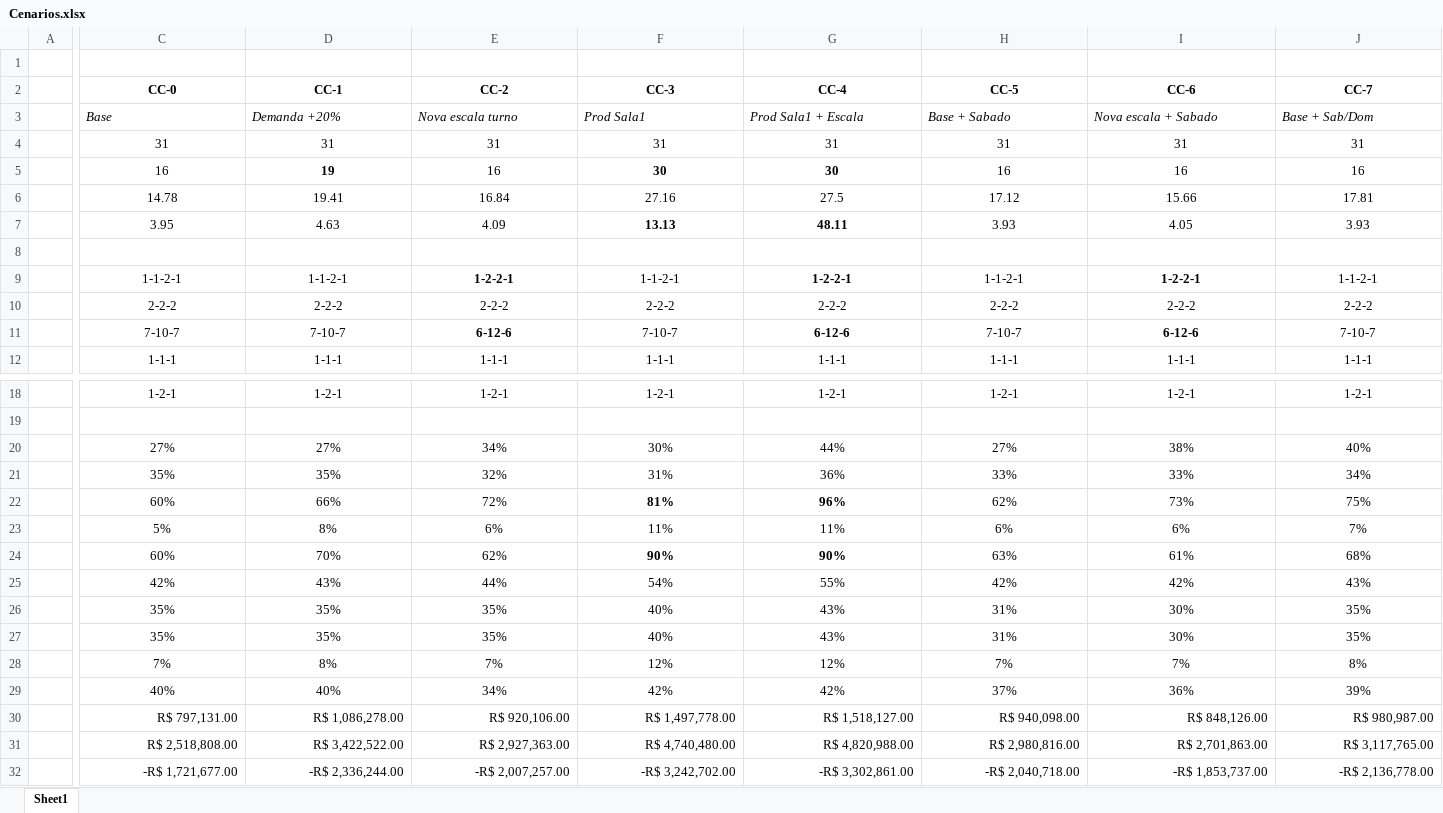
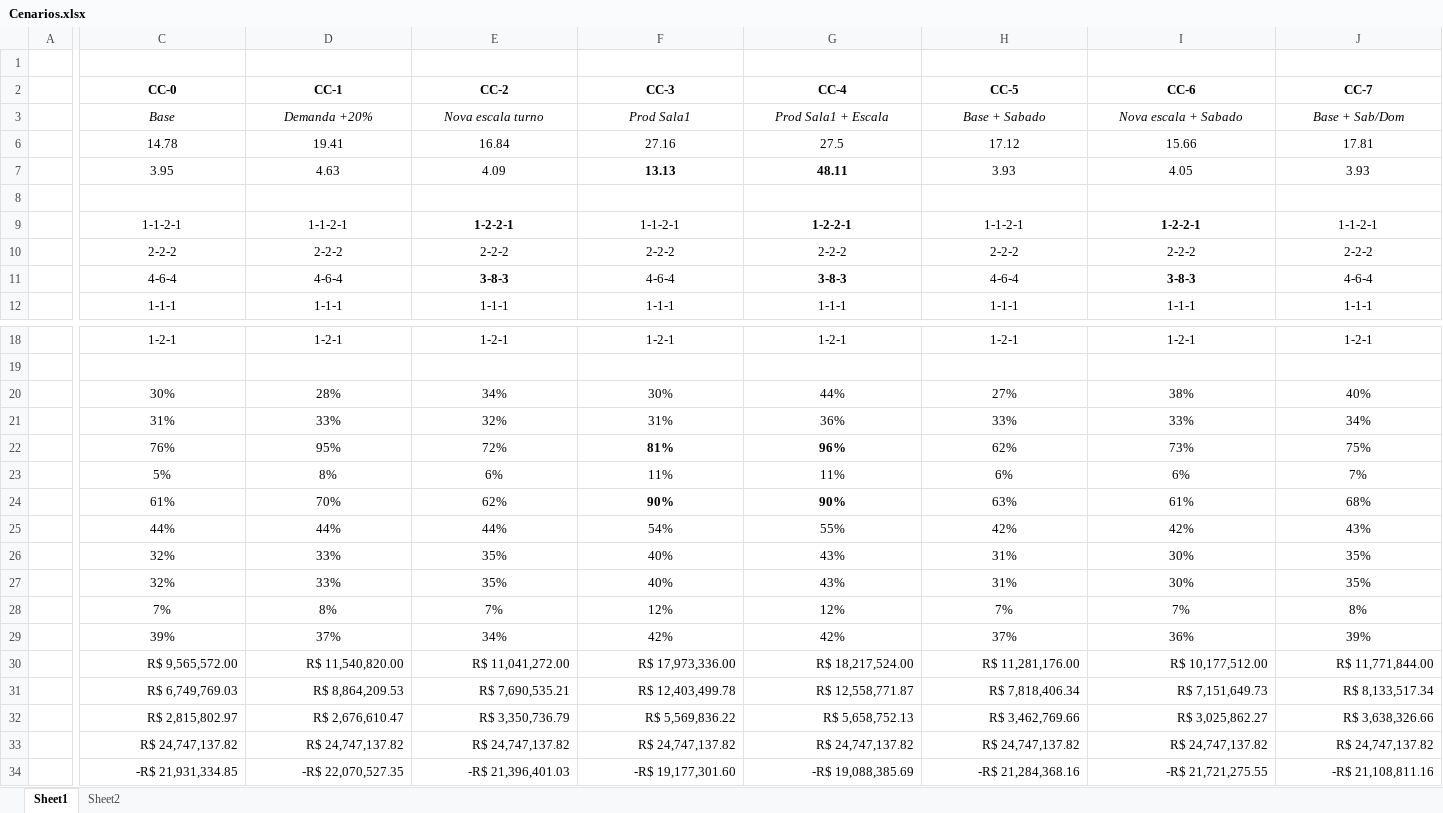
Before and after one commit to joaoflavioufmg/desk-surgery-center, an Excel workbook: results/Cenarios.xlsx, sheet Sheet1, drawn as a sheet; only a part is shown, gaps mark what is left out; values as stored, in another font and other column widths than the file's, no borders; charts and pictures and conditional formats not drawn; removed rows and columns are numbered as before the commit, all else as after; rows hold the shown columns only; the diff covers the shown part only; the diff names each change by its address in the sheet, - before the commit and + after, or states it on an @@ line.

```diff
--- a/results/Cenarios.xlsx (sheet Sheet1)
+++ b/results/Cenarios.xlsx (sheet Sheet1)
+sheet tab: Sheet2
-C3:J3 alignment: left
+C3:J3 alignment: center
@@ row 4 hidden:  | 31 | 31 | 31 | 31 | 31 | 31 | 31 | 31 @@
@@ row 5 hidden:  | 16 | 19 | 16 | 30 | 30 | 16 | 16 | 16 @@
-row 11:  | 7-10-7 | 7-10-7 | 6-12-6 | 7-10-7 | 6-12-6 | 7-10-7 | 6-12-6 | 7-10-7
+row 11:  | 4-6-4 | 4-6-4 | 3-8-3 | 4-6-4 | 3-8-3 | 4-6-4 | 3-8-3 | 4-6-4
-C20 (CC-0): 27%
+C20 (CC-0): 30%
-D20 (CC-1): 27%
+D20 (CC-1): 28%
-C21 (CC-0): 35%
+C21 (CC-0): 31%
-D21 (CC-1): 35%
+D21 (CC-1): 33%
-C22 (CC-0): 60%
+C22 (CC-0): 76%
-D22 (CC-1): 66%
+D22 (CC-1): 95%
-C24 (CC-0): 60%
+C24 (CC-0): 61%
-C25 (CC-0): 42%
+C25 (CC-0): 44%
-D25 (CC-1): 43%
+D25 (CC-1): 44%
-C26:C27 (CC-0): 35%
+C26:C27 (CC-0): 32%
-D26:D27 (CC-1): 35%
+D26:D27 (CC-1): 33%
-C29 (CC-0): 40%
+C29 (CC-0): 39%
-D29 (CC-1): 40%
+D29 (CC-1): 37%
-row 30:  | R$ 797,131.00 | R$ 1,086,278.00 | R$ 920,106.00 | R$ 1,497,778.00 | R$ 1,518,127.00 | R$ 940,098.00 | R$ 848,126.00 | R$ 980,987.00
-row 31:  | R$ 2,518,808.00 | R$ 3,422,522.00 | R$ 2,927,363.00 | R$ 4,740,480.00 | R$ 4,820,988.00 | R$ 2,980,816.00 | R$ 2,701,863.00 | R$ 3,117,765.00
-row 32:  | -R$ 1,721,677.00 | -R$ 2,336,244.00 | -R$ 2,007,257.00 | -R$ 3,242,702.00 | -R$ 3,302,861.00 | -R$ 2,040,718.00 | -R$ 1,853,737.00 | -R$ 2,136,778.00
+row 30:  | R$ 9,565,572.00 | R$ 11,540,820.00 | R$ 11,041,272.00 | R$ 17,973,336.00 | R$ 18,217,524.00 | R$ 11,281,176.00 | R$ 10,177,512.00 | R$ 11,771,844.00
+row 31:  | R$ 6,749,769.03 | R$ 8,864,209.53 | R$ 7,690,535.21 | R$ 12,403,499.78 | R$ 12,558,771.87 | R$ 7,818,406.34 | R$ 7,151,649.73 | R$ 8,133,517.34
+row 32:  | R$ 2,815,802.97 | R$ 2,676,610.47 | R$ 3,350,736.79 | R$ 5,569,836.22 | R$ 5,658,752.13 | R$ 3,462,769.66 | R$ 3,025,862.27 | R$ 3,638,326.66
+row 33:  | R$ 24,747,137.82 | R$ 24,747,137.82 | R$ 24,747,137.82 | R$ 24,747,137.82 | R$ 24,747,137.82 | R$ 24,747,137.82 | R$ 24,747,137.82 | R$ 24,747,137.82
+row 34:  | -R$ 21,931,334.85 | -R$ 22,070,527.35 | -R$ 21,396,401.03 | -R$ 19,177,301.60 | -R$ 19,088,385.69 | -R$ 21,284,368.16 | -R$ 21,721,275.55 | -R$ 21,108,811.16
```
Also changed, not shown: cell formats elsewhere in this sheet, charts or pictures, 22 other files.
